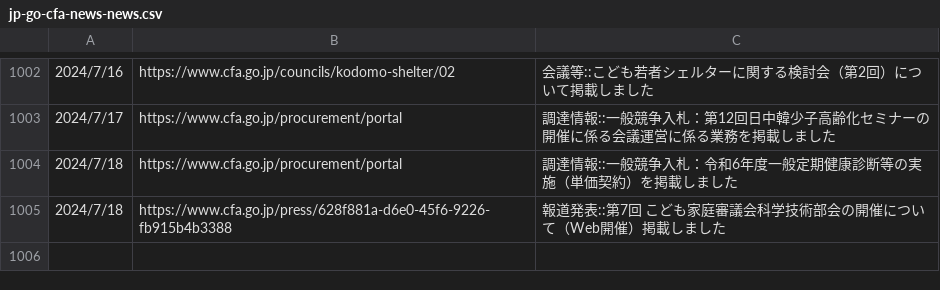
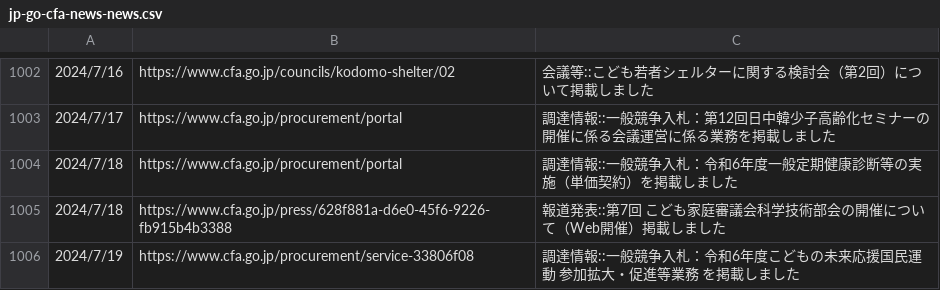
Before and after one commit to c-3lab/jp-go-digital-news, a CSV file: jp-go-cfa-news-news.csv, drawn as a sheet; only a part is shown, gaps mark what is left out.

```diff
--- a/jp-go-cfa-news-news.csv
+++ b/jp-go-cfa-news-news.csv
@@ -2070 +2070,5 @@
       ",https://www.cfa.go.jp/press/628f881a-d6e0-45f6-9226-fb915b4b3388,報道発表::第7回 こども家庭審議会科学技術部会の開催について（Web開催）掲載しました
+"
+            2024/7/19
+
+      ",https://www.cfa.go.jp/procurement/service-33806f08,調達情報::一般競争入札：令和6年度こどもの未来応援国民運動 参加拡大・促進等業務 を掲載しました
```
